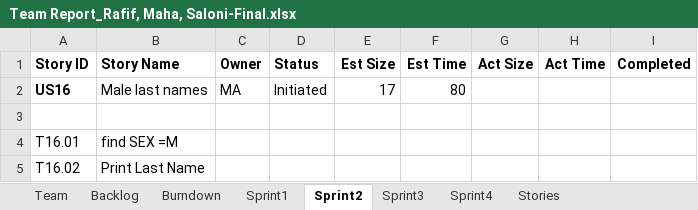
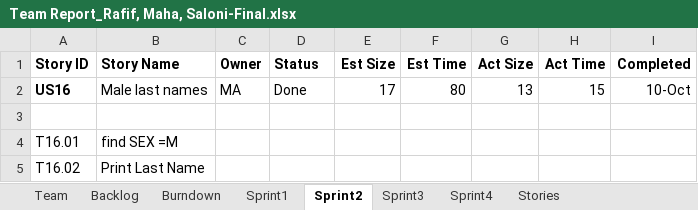
Before and after one commit to Malidrisi/SSW-555-GEDCOM, an Excel workbook: Team Report_Rafif, Maha, Saloni-Final.xlsx, sheet Sprint2, drawn as a sheet; only a part is shown; values as stored, in another font and other column widths than the file's, no borders; the diff names each change by its address in the sheet, - before the commit and + after, or states it on an @@ line.

Commit message:
updated sprint 2

```diff
--- a/Team Report_Rafif, Maha, Saloni-Final.xlsx (sheet Sprint2)
+++ b/Team Report_Rafif, Maha, Saloni-Final.xlsx (sheet Sprint2)
-D2 (Status): Initiated
+D2 (Status): Done
-G2 (Act Size): (empty)
+G2 (Act Size): 13
-H2 (Act Time): (empty)
+H2 (Act Time): 15
-I2 (Completed): (empty)
+I2 (Completed): 10-Oct
```
Also changed, not shown: charts or pictures, 1 other file.
